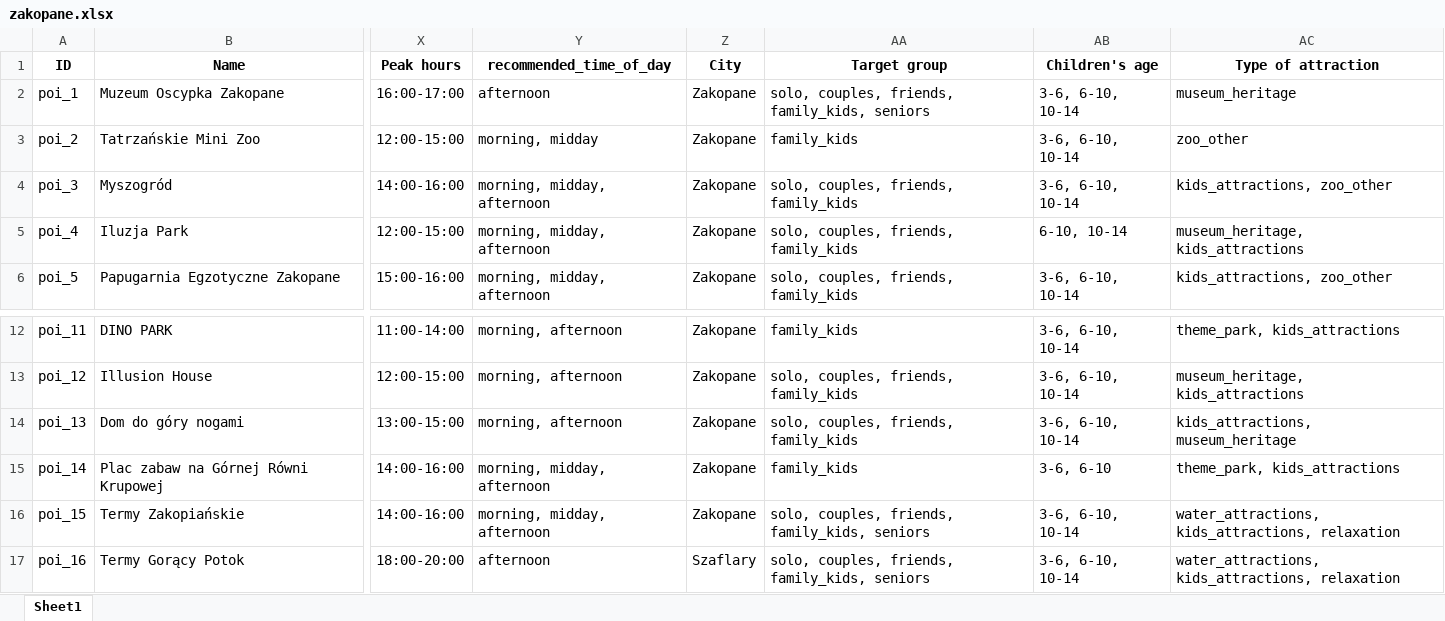
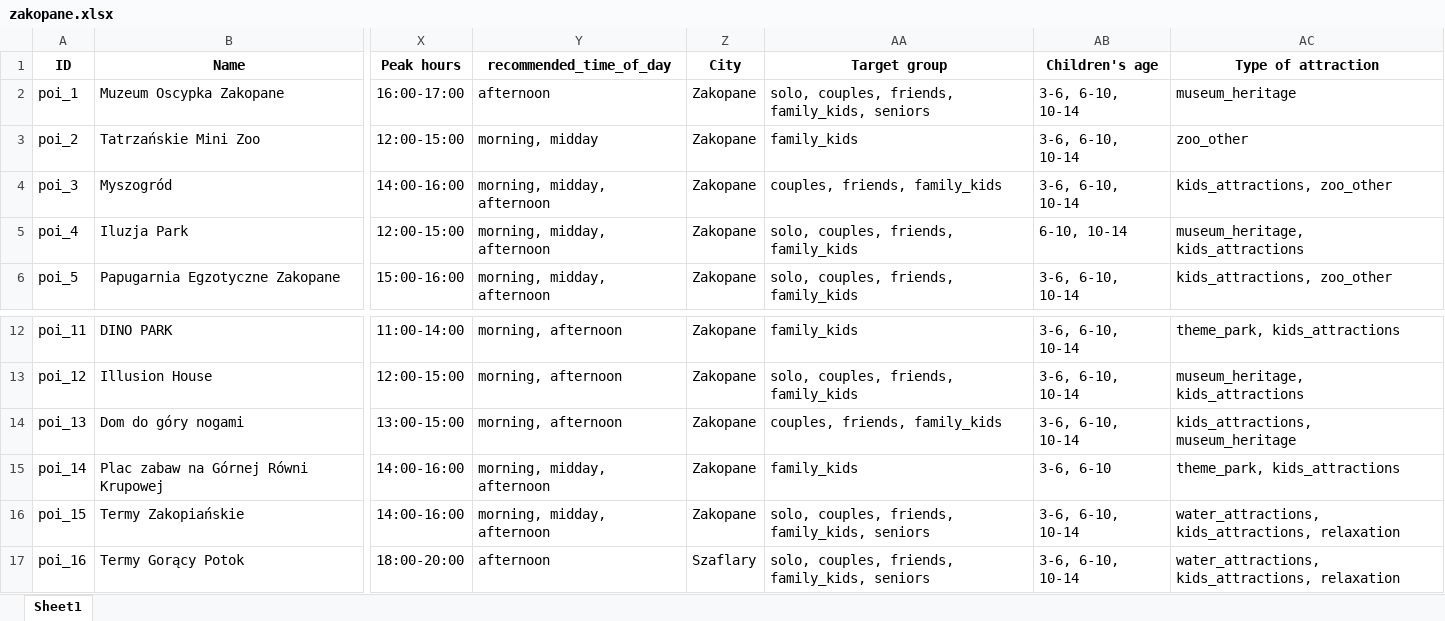
Before and after one commit to karolinasobotkiewicz-cyber/travel-planner-backend, an Excel workbook: data/zakopane.xlsx, sheet Sheet1, drawn as a sheet; only a part is shown, gaps mark what is left out; values as stored, in another font and other column widths than the file's, no borders; the diff names each change by its address in the sheet, - before the commit and + after, or states it on an @@ line.

Commit message:
CLIENT REQUEST: Usuń solo z Myszogród i Dom do góry nogami (poi_2, poi_12)

```diff
--- a/data/zakopane.xlsx (sheet Sheet1)
+++ b/data/zakopane.xlsx (sheet Sheet1)
-AA4 (Target group): solo, couples, friends, family_kids
+AA4 (Target group): couples, friends, family_kids
-AA14 (Target group): solo, couples, friends, family_kids
+AA14 (Target group): couples, friends, family_kids
```
